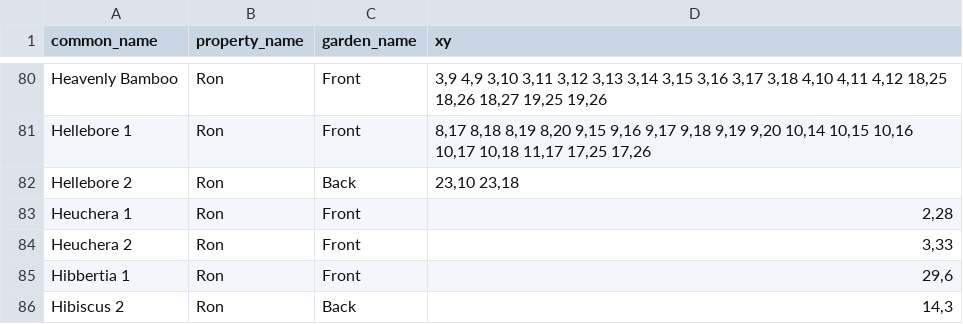
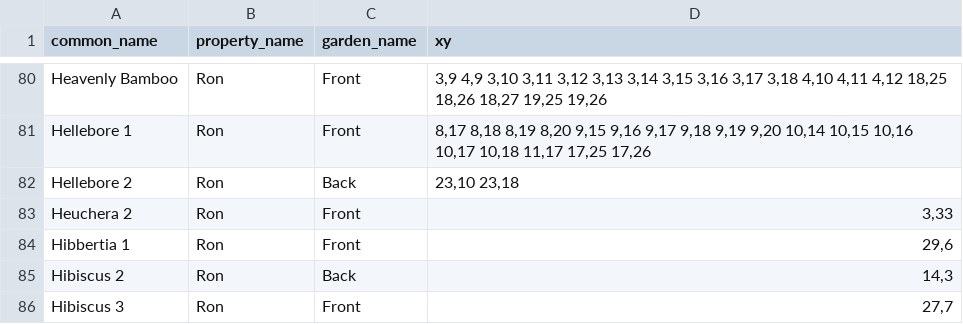
Before and after one commit to ronsavage/WWW-Garden-Design, a CSV file: data/flower_locations.csv, drawn as a sheet; only a part is shown, gaps mark what is left out; the shorter side is filled out with more unchanged rows; the diff names each change by its address in the sheet, - before the commit and + after, or states it on an @@ line.

Commit message:
Remove another location of defunct Heuchera which clashes with new Eremorphila glabra

```diff
--- a/data/flower_locations.csv
+++ b/data/flower_locations.csv
-row 83: Heuchera 1 | Ron | Front | 2,28
```
Also changed, not shown: 1 other file.
